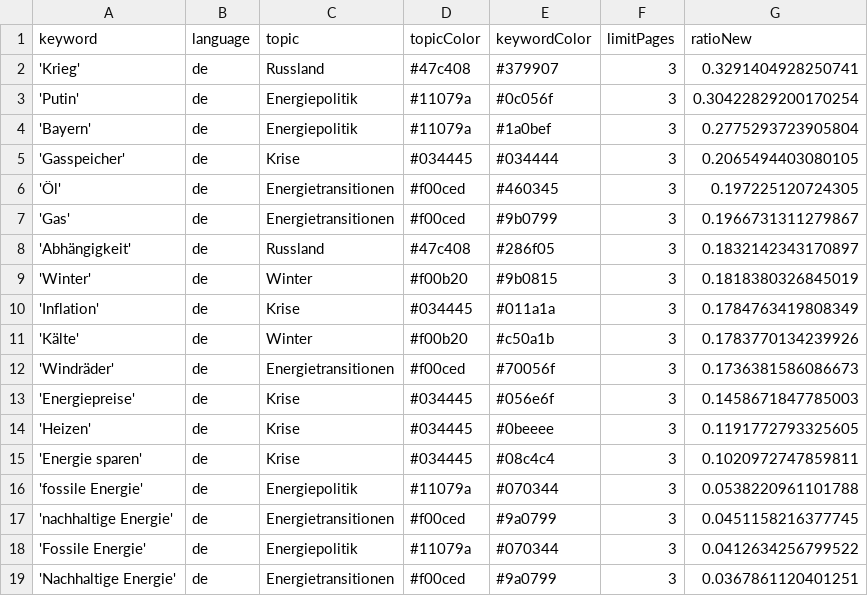
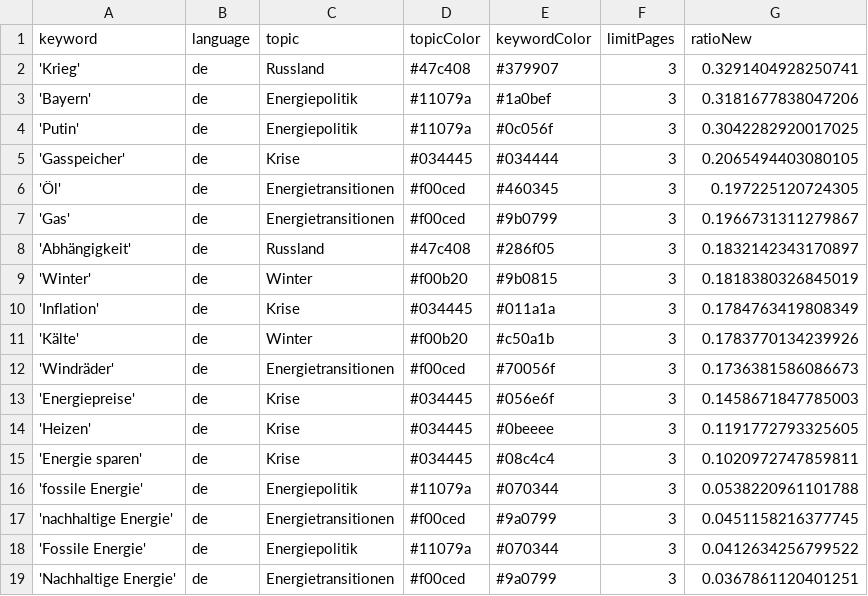
Before and after one commit to JW-news/winterIsComing2, a CSV file: keywords.csv, drawn as a sheet.

```diff
--- a/keywords.csv
+++ b/keywords.csv
@@ -2,4 +2,4 @@ keyword,language,topic,topicColor,keywordColor,limitPages,ratioNew
 'Krieg',de,Russland,#47c408,#379907,3,0.3291404928250741
-'Putin',de,Energiepolitik,#11079a,#0c056f,3,0.30422829200170254
-'Bayern',de,Energiepolitik,#11079a,#1a0bef,3,0.2775293723905804
+'Bayern',de,Energiepolitik,#11079a,#1a0bef,3,0.3181677838047206
+'Putin',de,Energiepolitik,#11079a,#0c056f,3,0.3042282920017025
 'Gasspeicher',de,Krise,#034445,#034444,3,0.2065494403080105
```
Also changed, not shown: 1 other file.
